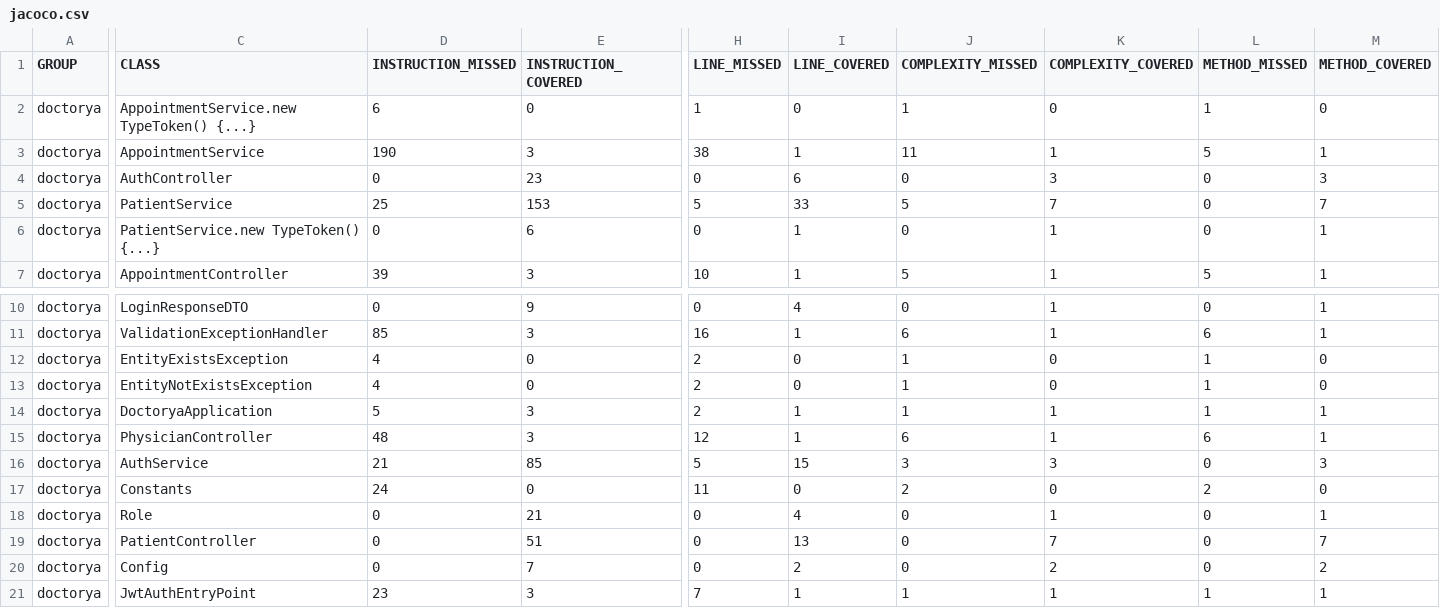
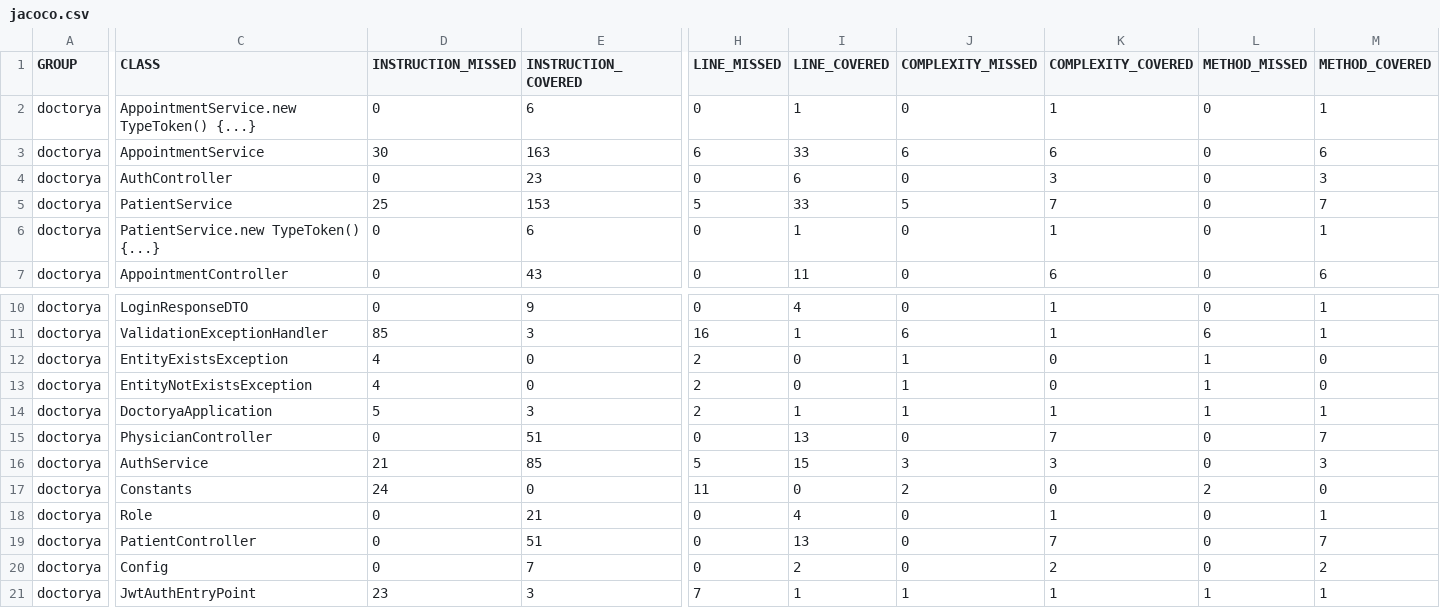
Before and after one commit to alejoved/DoctorYa-Java-SpringBoot, a CSV file: target/site/jacoco/jacoco.csv, drawn as a sheet; only a part is shown, gaps mark what is left out; the diff covers the shown part only; the diff names each change by its address in the sheet, - before the commit and + after, or states it on an @@ line.

```diff
--- a/target/site/jacoco/jacoco.csv
+++ b/target/site/jacoco/jacoco.csv
-D2 (INSTRUCTION_MISSED): 6
+D2 (INSTRUCTION_MISSED): 0
-E2 (INSTRUCTION_COVERED): 0
+E2 (INSTRUCTION_COVERED): 6
-H2 (LINE_MISSED): 1
+H2 (LINE_MISSED): 0
-I2 (LINE_COVERED): 0
+I2 (LINE_COVERED): 1
-J2 (COMPLEXITY_MISSED): 1
+J2 (COMPLEXITY_MISSED): 0
-K2 (COMPLEXITY_COVERED): 0
+K2 (COMPLEXITY_COVERED): 1
-L2 (METHOD_MISSED): 1
+L2 (METHOD_MISSED): 0
-M2 (METHOD_COVERED): 0
+M2 (METHOD_COVERED): 1
-D3 (INSTRUCTION_MISSED): 190
+D3 (INSTRUCTION_MISSED): 30
-E3 (INSTRUCTION_COVERED): 3
+E3 (INSTRUCTION_COVERED): 163
-H3 (LINE_MISSED): 38
+H3 (LINE_MISSED): 6
-I3 (LINE_COVERED): 1
+I3 (LINE_COVERED): 33
-J3 (COMPLEXITY_MISSED): 11
+J3 (COMPLEXITY_MISSED): 6
-K3 (COMPLEXITY_COVERED): 1
+K3 (COMPLEXITY_COVERED): 6
-L3 (METHOD_MISSED): 5
+L3 (METHOD_MISSED): 0
-M3 (METHOD_COVERED): 1
+M3 (METHOD_COVERED): 6
-D7 (INSTRUCTION_MISSED): 39
+D7 (INSTRUCTION_MISSED): 0
-E7 (INSTRUCTION_COVERED): 3
+E7 (INSTRUCTION_COVERED): 43
-H7 (LINE_MISSED): 10
+H7 (LINE_MISSED): 0
-I7 (LINE_COVERED): 1
+I7 (LINE_COVERED): 11
-J7 (COMPLEXITY_MISSED): 5
+J7 (COMPLEXITY_MISSED): 0
-K7 (COMPLEXITY_COVERED): 1
+K7 (COMPLEXITY_COVERED): 6
-L7 (METHOD_MISSED): 5
+L7 (METHOD_MISSED): 0
-M7 (METHOD_COVERED): 1
+M7 (METHOD_COVERED): 6
-D15 (INSTRUCTION_MISSED): 48
+D15 (INSTRUCTION_MISSED): 0
-E15 (INSTRUCTION_COVERED): 3
+E15 (INSTRUCTION_COVERED): 51
-H15 (LINE_MISSED): 12
+H15 (LINE_MISSED): 0
-I15 (LINE_COVERED): 1
+I15 (LINE_COVERED): 13
-J15 (COMPLEXITY_MISSED): 6
+J15 (COMPLEXITY_MISSED): 0
-K15 (COMPLEXITY_COVERED): 1
+K15 (COMPLEXITY_COVERED): 7
-L15 (METHOD_MISSED): 6
+L15 (METHOD_MISSED): 0
-M15 (METHOD_COVERED): 1
+M15 (METHOD_COVERED): 7
```
Also changed, not shown: 20 edited cells elsewhere in this file, 39 other files.
